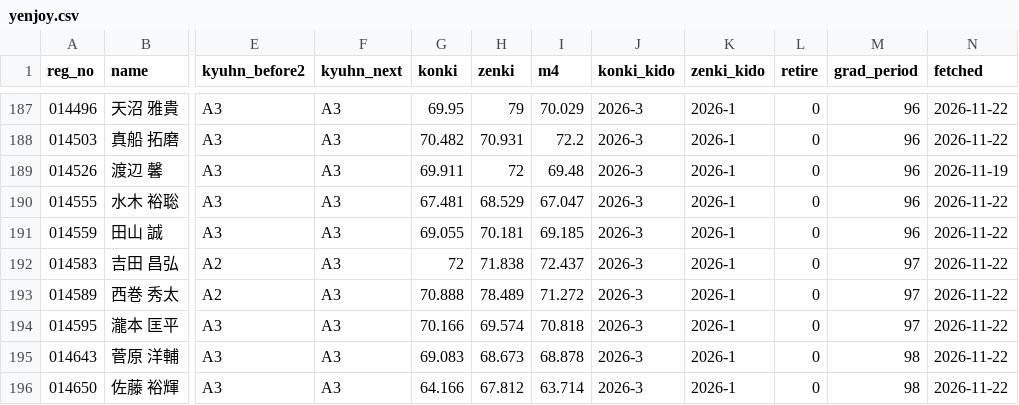
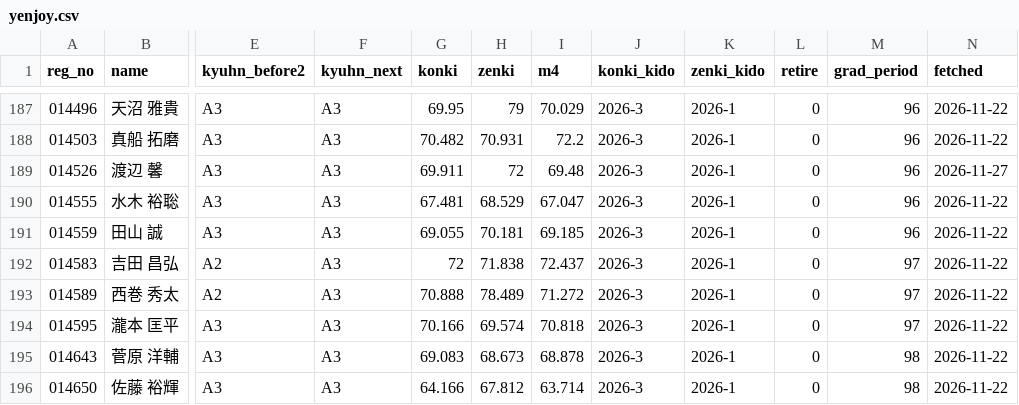
Before and after one commit to greengiant7773/keirin-taisha, a CSV file: yenjoy.csv, drawn as a sheet; only a part is shown, gaps mark what is left out; the diff names each change by its address in the sheet, - before the commit and + after, or states it on an @@ line.

```diff
--- a/yenjoy.csv
+++ b/yenjoy.csv
-N189 (fetched): 2026-11-19
+N189 (fetched): 2026-11-27
```
Also changed, not shown: 4 other files.
